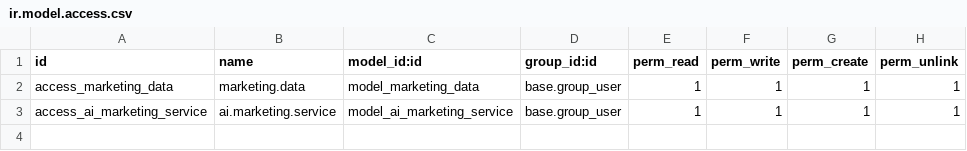
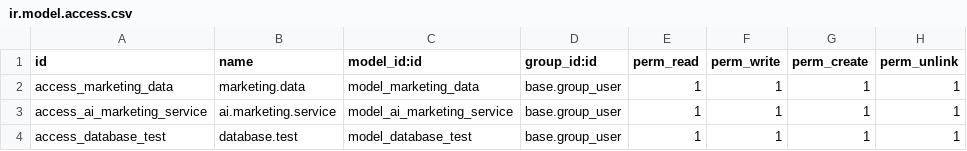
Before and after one commit to wafaadghim/ai_marketing_assistant, a CSV file: security/ir.model.access.csv, drawn as a sheet; the diff names each change by its address in the sheet, - before the commit and + after, or states it on an @@ line.

Commit message:
connecter a la base test

```diff
--- a/security/ir.model.access.csv
+++ b/security/ir.model.access.csv
+row 4: access_database_test | database.test | model_database_test | base.group_user | 1 | 1 | 1 | 1
```
Also changed, not shown: 8 other files.
